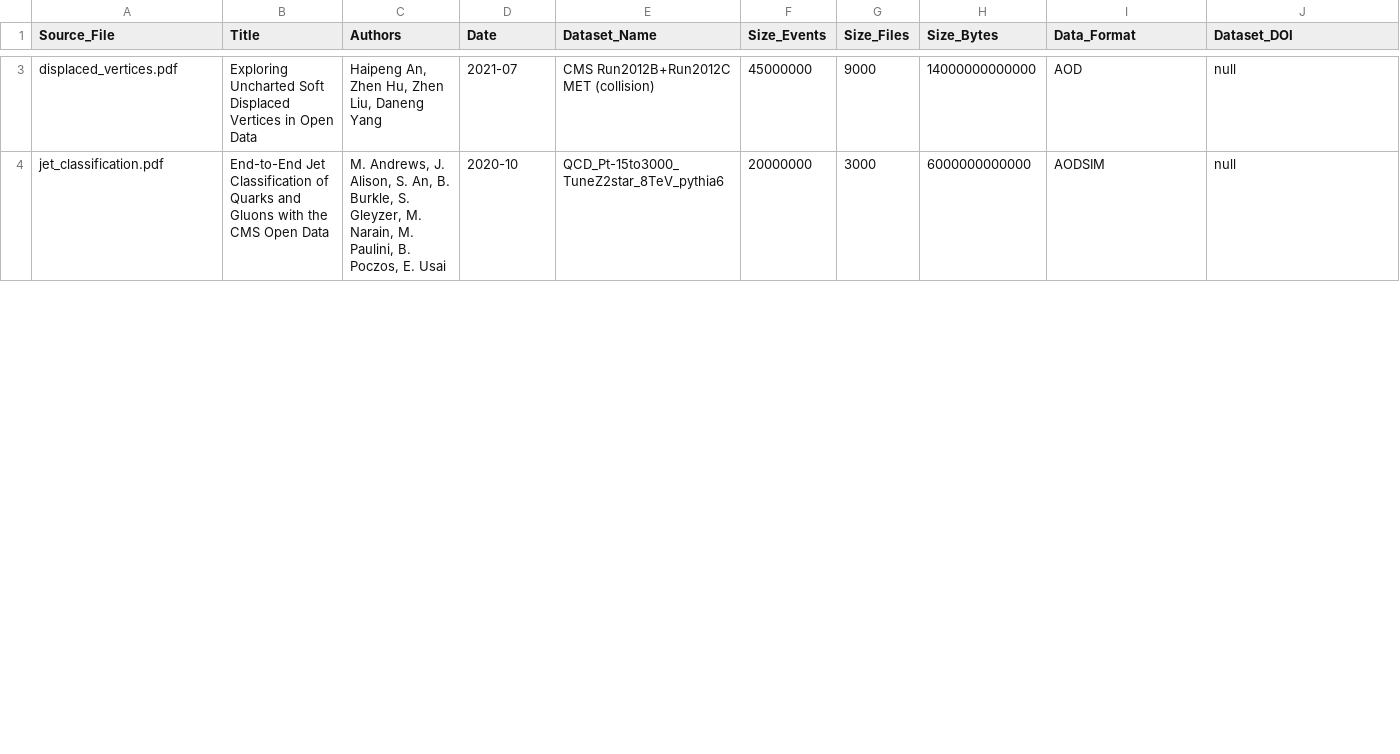
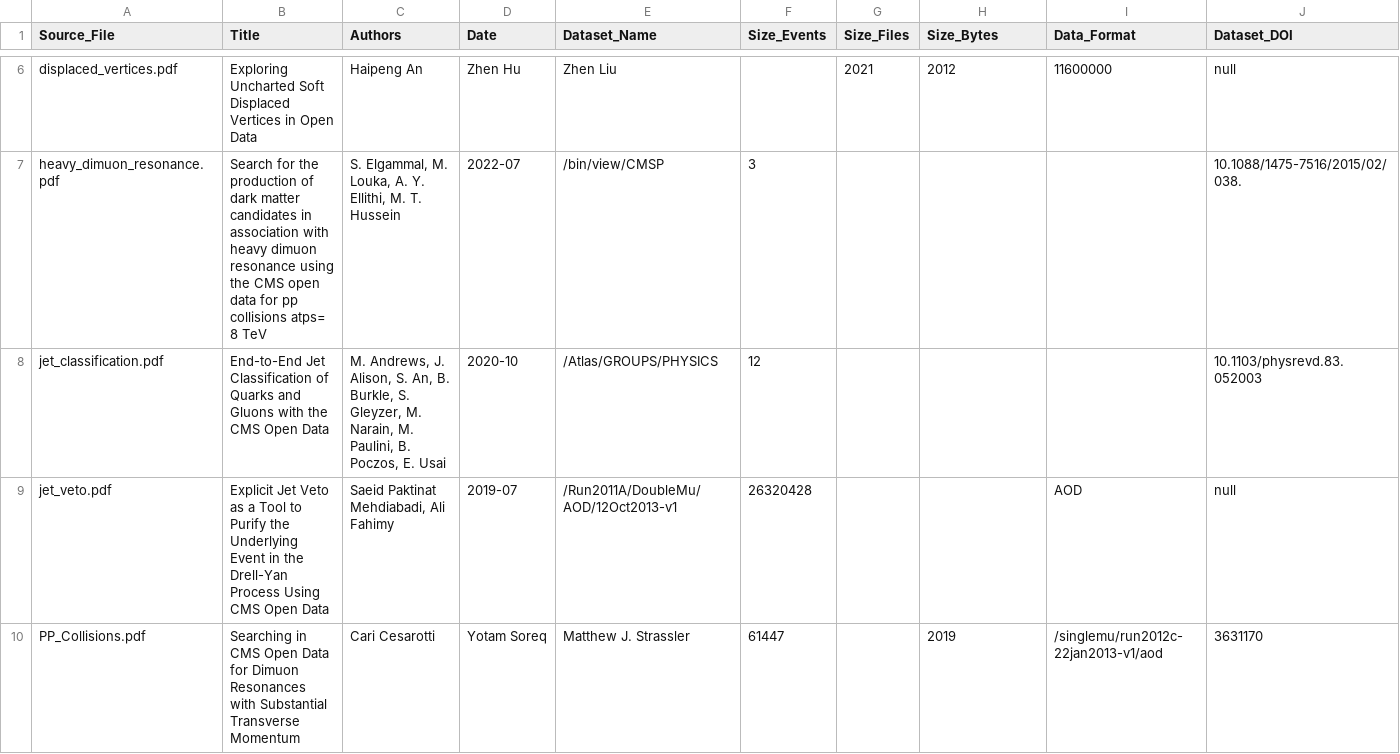
Before and after one commit to mattbellis/CMS_DPOA_text_extraction, a CSV file: extracted_results.csv, drawn as a sheet; only a part is shown, gaps mark what is left out; addresses are those after the commit; the diff covers the shown part only; the diff names each change by its address in the sheet, - before the commit and + after, or states it on an @@ line.

Commit message:
updated data

```diff
--- a/extracted_results.csv
+++ b/extracted_results.csv
-C6 (Authors): Haipeng An, Zhen Hu, Zhen Liu, Daneng Yang
+C6 (Authors): Haipeng An
-D6 (Date): 2021-07
+D6 (Date): Zhen Hu
-E6 (Dataset_Name): CMS Run2012B+Run2012C MET (collision)
+E6 (Dataset_Name): Zhen Liu
-F6 (Size_Events): 45000000
+F6 (Size_Events): (empty)
-G6 (Size_Files): 9000
+G6 (Size_Files): 2021
-H6 (Size_Bytes): 14000000000000
+H6 (Size_Bytes): 2012
-I6 (Data_Format): AOD
+I6 (Data_Format): 11600000
+row 7: heavy_dimuon_resonance.pdf | Search for the production of dark matter candidates in association with heavy dimuon resonance using the CMS open data for pp collisions atps= 8 TeV | S. Elgammal, M. Louka, A. Y. Ellithi, M. T. Hussein | 2022-07 | /bin/view/CMSP | 3 |  |  |  | 10.1088/1475-7516/2015/02/038.
-E8 (Dataset_Name): QCD_Pt-15to3000_TuneZ2star_8TeV_pythia6
+E8 (Dataset_Name): /Atlas/GROUPS/PHYSICS
-F8 (Size_Events): 20000000
+F8 (Size_Events): 12
-G8 (Size_Files): 3000
+G8 (Size_Files): (empty)
-H8 (Size_Bytes): 6000000000000
+H8 (Size_Bytes): (empty)
-I8 (Data_Format): AODSIM
+I8 (Data_Format): (empty)
-J8 (Dataset_DOI): null
+J8 (Dataset_DOI): 10.1103/physrevd.83.052003
+row 9: jet_veto.pdf | Explicit Jet Veto as a Tool to Purify the Underlying Event in the Drell-Yan Process Using CMS Open Data | Saeid Paktinat Mehdiabadi, Ali Fahimy | 2019-07 | /Run2011A/DoubleMu/AOD/12Oct2013-v1 | 26320428 |  |  | AOD | null
+row 10: PP_Collisions.pdf | Searching in CMS Open Data for Dimuon Resonances with Substantial Transverse Momentum | Cari Cesarotti | Yotam Soreq | Matthew J. Strassler | 61447 |  | 2019 | /singlemu/run2012c-22jan2013-v1/aod | 3631170
```
Also changed, not shown: 7 added rows and 22 edited cells elsewhere in this file.
